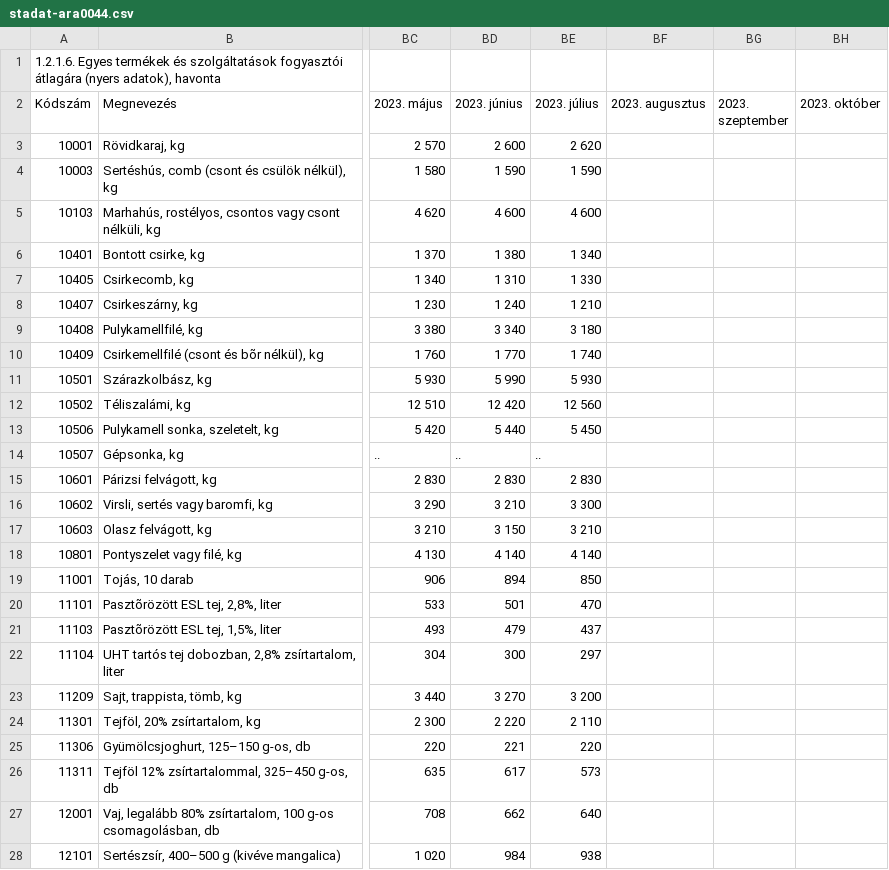
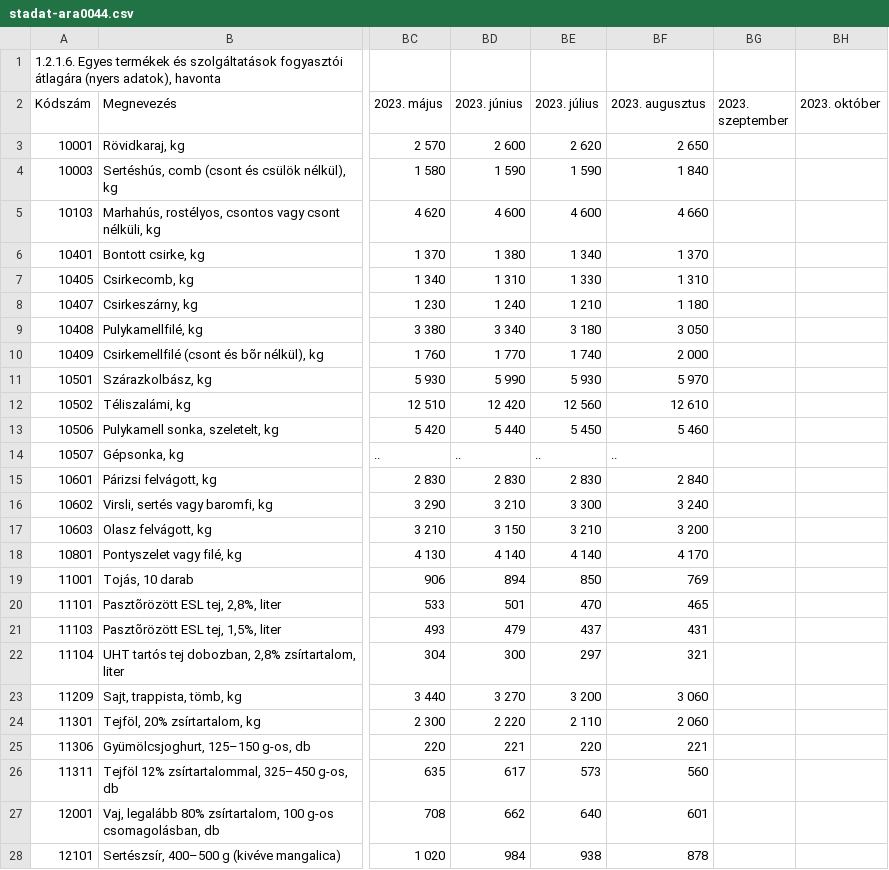
Before and after one commit to kviktor/inflacio-ksh, a CSV file: sources/stadat-ara0044.csv, drawn as a sheet; only a part is shown, gaps mark what is left out; the diff covers the shown part only; the diff names each change by its address in the sheet, - before the commit and + after, or states it on an @@ line.

Commit message:
generated via GH actions

```diff
--- a/sources/stadat-ara0044.csv
+++ b/sources/stadat-ara0044.csv
-BF3 (2023. augusztus): (empty)
+BF3 (2023. augusztus): 2 650
-BF4 (2023. augusztus): (empty)
+BF4 (2023. augusztus): 1 840
-BF5 (2023. augusztus): (empty)
+BF5 (2023. augusztus): 4 660
-BF6 (2023. augusztus): (empty)
+BF6 (2023. augusztus): 1 370
-BF7 (2023. augusztus): (empty)
+BF7 (2023. augusztus): 1 310
-BF8 (2023. augusztus): (empty)
+BF8 (2023. augusztus): 1 180
-BF9 (2023. augusztus): (empty)
+BF9 (2023. augusztus): 3 050
-BF10 (2023. augusztus): (empty)
+BF10 (2023. augusztus): 2 000
-BF11 (2023. augusztus): (empty)
+BF11 (2023. augusztus): 5 970
-BF12 (2023. augusztus): (empty)
+BF12 (2023. augusztus): 12 610
-BF13 (2023. augusztus): (empty)
+BF13 (2023. augusztus): 5 460
-BF14 (2023. augusztus): (empty)
+BF14 (2023. augusztus): ..
-BF15 (2023. augusztus): (empty)
+BF15 (2023. augusztus): 2 840
-BF16 (2023. augusztus): (empty)
+BF16 (2023. augusztus): 3 240
-BF17 (2023. augusztus): (empty)
+BF17 (2023. augusztus): 3 200
-BF18 (2023. augusztus): (empty)
+BF18 (2023. augusztus): 4 170
-BF19 (2023. augusztus): (empty)
+BF19 (2023. augusztus): 769
-BF20 (2023. augusztus): (empty)
+BF20 (2023. augusztus): 465
-BF21 (2023. augusztus): (empty)
+BF21 (2023. augusztus): 431
-BF22 (2023. augusztus): (empty)
+BF22 (2023. augusztus): 321
-BF23 (2023. augusztus): (empty)
+BF23 (2023. augusztus): 3 060
-BF24 (2023. augusztus): (empty)
+BF24 (2023. augusztus): 2 060
-BF25 (2023. augusztus): (empty)
+BF25 (2023. augusztus): 221
-BF26 (2023. augusztus): (empty)
+BF26 (2023. augusztus): 560
-BF27 (2023. augusztus): (empty)
+BF27 (2023. augusztus): 601
-BF28 (2023. augusztus): (empty)
+BF28 (2023. augusztus): 878
```
Also changed, not shown: 152 edited cells elsewhere in this file.
